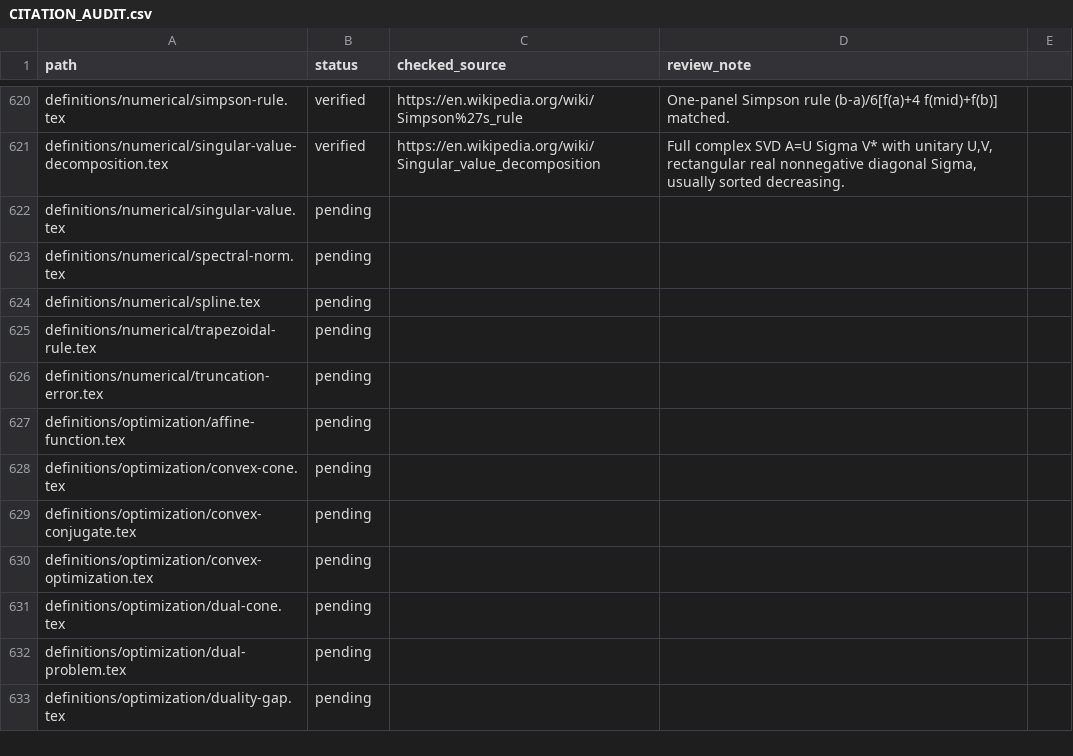
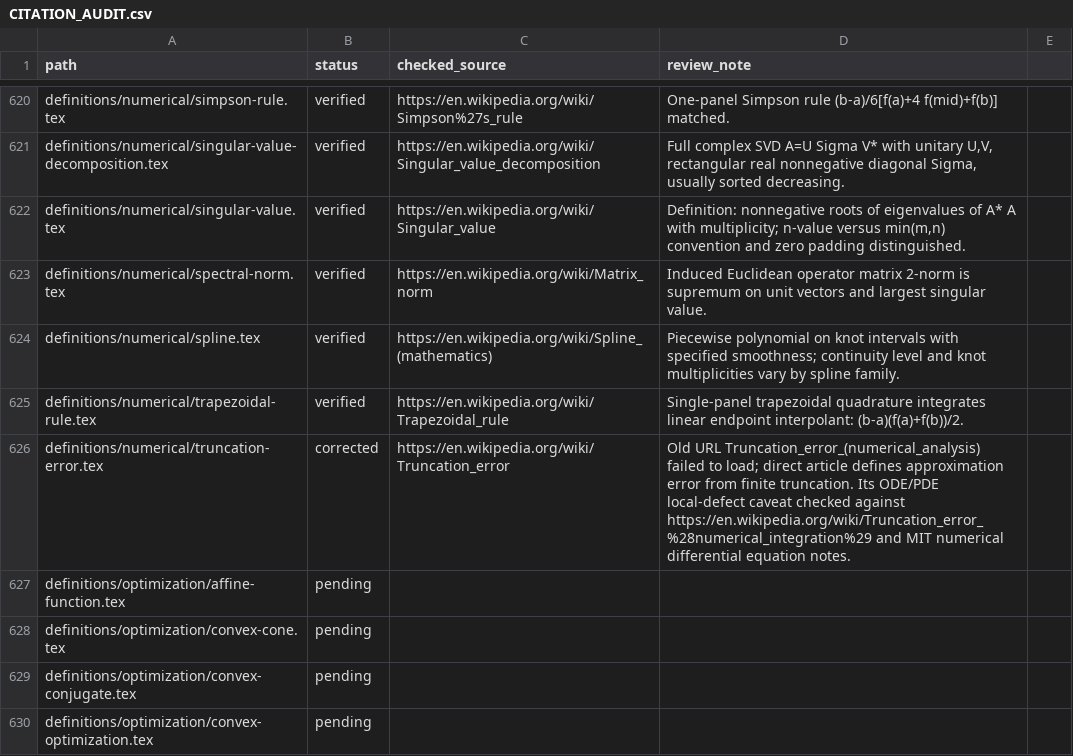
Before and after one commit to Zengez/mathDef, a CSV file: CITATION_AUDIT.csv, drawn as a sheet; only a part is shown, gaps mark what is left out; the shorter side is filled out with more unchanged rows.

Commit message:
Citation CV35: finish five remaining numerical references

```diff
--- a/CITATION_AUDIT.csv
+++ b/CITATION_AUDIT.csv
@@ -621,7 +621,7 @@ definitions/numerical/simpson-rule.tex,verified,"https://en.wikipedia.org/wiki/S
 definitions/numerical/singular-value-decomposition.tex,verified,"https://en.wikipedia.org/wiki/Singular_value_decomposition","Full complex SVD A=U Sigma V* with unitary U,V, rectangular real nonnegative diagonal Sigma, usually sorted decreasing."
-definitions/numerical/singular-value.tex,pending,,
-definitions/numerical/spectral-norm.tex,pending,,
-definitions/numerical/spline.tex,pending,,
-definitions/numerical/trapezoidal-rule.tex,pending,,
-definitions/numerical/truncation-error.tex,pending,,
+definitions/numerical/singular-value.tex,verified,"https://en.wikipedia.org/wiki/Singular_value","Definition: nonnegative roots of eigenvalues of A* A with multiplicity; n-value versus min(m,n) convention and zero padding distinguished."
+definitions/numerical/spectral-norm.tex,verified,"https://en.wikipedia.org/wiki/Matrix_norm","Induced Euclidean operator matrix 2-norm is supremum on unit vectors and largest singular value."
+definitions/numerical/spline.tex,verified,"https://en.wikipedia.org/wiki/Spline_(mathematics)","Piecewise polynomial on knot intervals with specified smoothness; continuity level and knot multiplicities vary by spline family."
+definitions/numerical/trapezoidal-rule.tex,verified,"https://en.wikipedia.org/wiki/Trapezoidal_rule","Single-panel trapezoidal quadrature integrates linear endpoint interpolant: (b-a)(f(a)+f(b))/2."
+definitions/numerical/truncation-error.tex,corrected,"https://en.wikipedia.org/wiki/Truncation_error","Old URL Truncation_error_(numerical_analysis) failed to load; direct article defines approximation error from finite truncation. Its ODE/PDE local-defect caveat checked against https://en.wikipedia.org/wiki/Truncation_error_%28numerical_integration%29 and MIT numerical differential equation notes."
 definitions/optimization/affine-function.tex,pending,,
```
